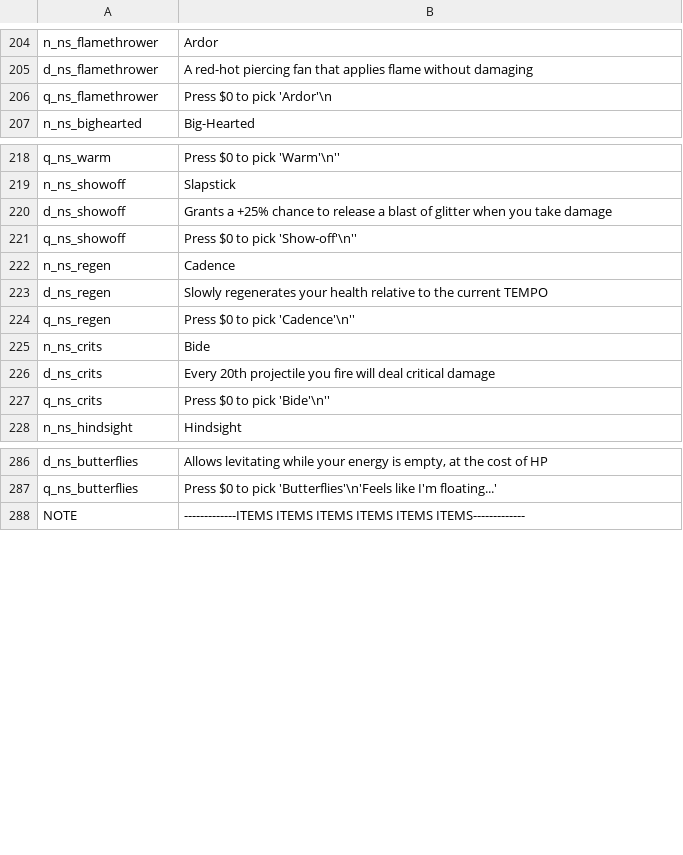
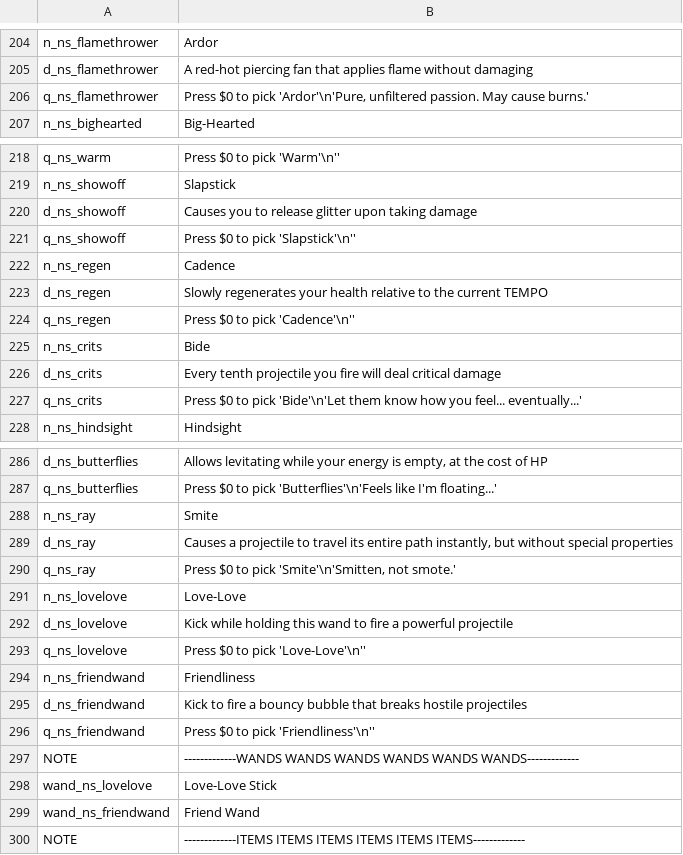
Before and after one commit to GrahamBurgers/noiting_simulator, a CSV file: translations.csv, drawn as a sheet; only a part is shown, gaps mark what is left out; the diff covers the shown part only.

```diff
--- a/translations.csv
+++ b/translations.csv
@@ -205,3 +205,3 @@ n_ns_flamethrower,Ardor,,,,,,,,,,,,,
 d_ns_flamethrower,A red-hot piercing fan that applies flame without damaging,,,,,,,,,,,,,
-q_ns_flamethrower,"Press $0 to pick 'Ardor'\n",,,,,,,,,,,,,
+q_ns_flamethrower,"Press $0 to pick 'Ardor'\n'Pure, unfiltered passion. May cause burns.'",,,,,,,,,,,,,
 n_ns_bighearted,Big-Hearted,,,,,,,,,,,,,
@@ -219,4 +219,4 @@ q_ns_warm,"Press $0 to pick 'Warm'\n''",,,,,,,,,,,,,
 n_ns_showoff,Slapstick,,,,,,,,,,,,,
-d_ns_showoff,Grants a +25% chance to release a blast of glitter when you take damage,,,,,,,,,,,,,
-q_ns_showoff,"Press $0 to pick 'Show-off'\n''",,,,,,,,,,,,,
+d_ns_showoff,Causes you to release glitter upon taking damage,,,,,,,,,,,,,
+q_ns_showoff,"Press $0 to pick 'Slapstick'\n''",,,,,,,,,,,,,
 n_ns_regen,Cadence,,,,,,,,,,,,,
@@ -225,4 +225,4 @@ q_ns_regen,"Press $0 to pick 'Cadence'\n''",,,,,,,,,,,,,
 n_ns_crits,Bide,,,,,,,,,,,,,
-d_ns_crits,Every 20th projectile you fire will deal critical damage,,,,,,,,,,,,,
-q_ns_crits,"Press $0 to pick 'Bide'\n''",,,,,,,,,,,,,
+d_ns_crits,Every tenth projectile you fire will deal critical damage,,,,,,,,,,,,,
+q_ns_crits,"Press $0 to pick 'Bide'\n'Let them know how you feel... eventually...'",,,,,,,,,,,,,
 n_ns_hindsight,Hindsight,,,,,,,,,,,,,
@@ -287,2 +287,14 @@ d_ns_butterflies,"Allows levitating while your energy is empty, at the cost of H
 q_ns_butterflies,"Press $0 to pick 'Butterflies'\n'Feels like I'm floating...'",,,,,,,,,,,,,
+n_ns_ray,Smite,,,,,,,,,,,,,
+d_ns_ray,"Causes a projectile to travel its entire path instantly, but without special properties",,,,,,,,,,,,,
+q_ns_ray,"Press $0 to pick 'Smite'\n'Smitten, not smote.'",,,,,,,,,,,,,
+n_ns_lovelove,Love-Love,,,,,,,,,,,,,
+d_ns_lovelove,Kick while holding this wand to fire a powerful projectile,,,,,,,,,,,,,
+q_ns_lovelove,"Press $0 to pick 'Love-Love'\n''",,,,,,,,,,,,,
+n_ns_friendwand,Friendliness,,,,,,,,,,,,,
+d_ns_friendwand,Kick to fire a bouncy bubble that breaks hostile projectiles,,,,,,,,,,,,,
+q_ns_friendwand,"Press $0 to pick 'Friendliness'\n''",,,,,,,,,,,,,
+NOTE,-------------WANDS WANDS WANDS WANDS WANDS WANDS-------------,,,,,,,,,,,,,
+wand_ns_lovelove,Love-Love Stick,,,,,,,,,,,,,
+wand_ns_friendwand,Friend Wand,,,,,,,,,,,,,
 NOTE,-------------ITEMS ITEMS ITEMS ITEMS ITEMS ITEMS-------------,,,,,,,,,,,,,
```
Also changed, not shown: 1 edited cell elsewhere in this file, 43 other files.
